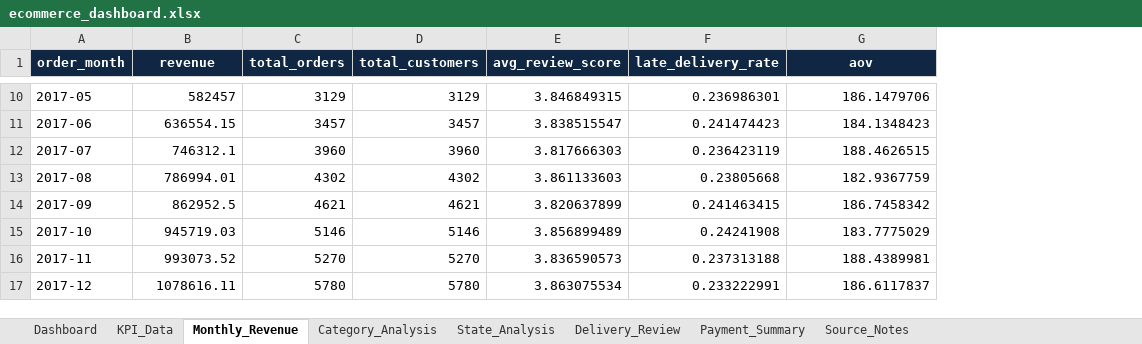
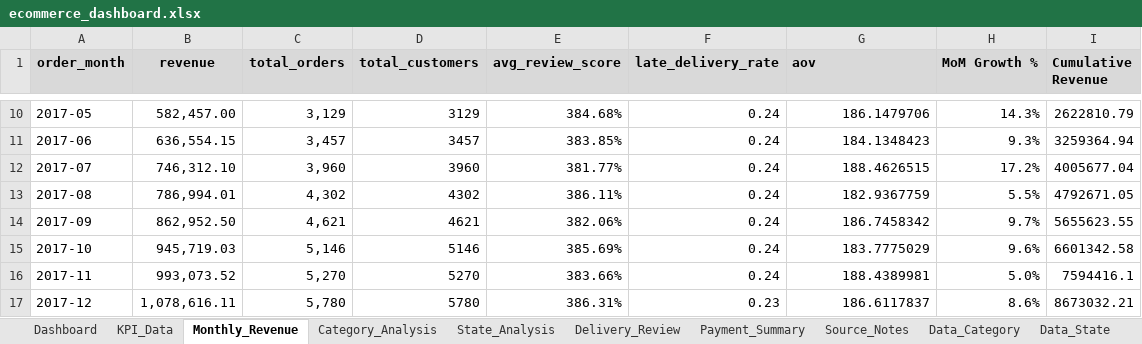
Before and after one commit to Akbarpp22/ecommerce-business-analytics, an Excel workbook: ecommerce_dashboard.xlsx, sheet Monthly_Revenue, drawn as a sheet; only a part is shown, gaps mark what is left out; values as stored, in another font and other column widths than the file's, no borders; table styles not drawn; the diff covers the shown part only; the diff names each change by its address in the sheet, - before the commit and + after, or states it on an @@ line.

```diff
--- a/ecommerce_dashboard.xlsx (sheet Monthly_Revenue)
+++ b/ecommerce_dashboard.xlsx (sheet Monthly_Revenue)
+sheet tab: Data_Category
+sheet tab: Data_State
+column H (MoM Growth %), rows 10-17: 14.3% | 9.3% | 17.2% | 5.5% | 9.7% | 9.6% | 5.0% | 8.6%
+column I (Cumulative Revenue), rows 10-17: 2622810.79 | 3259364.94 | 4005677.04 | 4792671.05 | 5655623.55 | 6601342.58 | 7594416.1 | 8673032.21
@@ A1:G1 fill: #0F2742 → #D9D9D9, text colour: #FFFFFF → black @@
-G1 alignment: center
+G1 alignment: left
-B10 (revenue): 582457
+B10 (revenue): 582,457.00
-C10 (total_orders): 3129
+C10 (total_orders): 3,129
-E10 (avg_review_score): 3.846849315
+E10 (avg_review_score): 384.68%
-F10 (late_delivery_rate): 0.236986301
+F10 (late_delivery_rate): 0.24
-B11 (revenue): 636554.15
+B11 (revenue): 636,554.15
-C11 (total_orders): 3457
+C11 (total_orders): 3,457
-E11 (avg_review_score): 3.838515547
+E11 (avg_review_score): 383.85%
-F11 (late_delivery_rate): 0.241474423
+F11 (late_delivery_rate): 0.24
-B12 (revenue): 746312.1
+B12 (revenue): 746,312.10
-C12 (total_orders): 3960
+C12 (total_orders): 3,960
-E12 (avg_review_score): 3.817666303
+E12 (avg_review_score): 381.77%
-F12 (late_delivery_rate): 0.236423119
+F12 (late_delivery_rate): 0.24
-B13 (revenue): 786994.01
+B13 (revenue): 786,994.01
-C13 (total_orders): 4302
+C13 (total_orders): 4,302
-E13 (avg_review_score): 3.861133603
+E13 (avg_review_score): 386.11%
-F13 (late_delivery_rate): 0.23805668
+F13 (late_delivery_rate): 0.24
-B14 (revenue): 862952.5
+B14 (revenue): 862,952.50
-C14 (total_orders): 4621
+C14 (total_orders): 4,621
-E14 (avg_review_score): 3.820637899
+E14 (avg_review_score): 382.06%
-F14 (late_delivery_rate): 0.241463415
+F14 (late_delivery_rate): 0.24
-B15 (revenue): 945719.03
+B15 (revenue): 945,719.03
-C15 (total_orders): 5146
+C15 (total_orders): 5,146
-E15 (avg_review_score): 3.856899489
+E15 (avg_review_score): 385.69%
-F15 (late_delivery_rate): 0.24241908
+F15 (late_delivery_rate): 0.24
-B16 (revenue): 993073.52
+B16 (revenue): 993,073.52
-C16 (total_orders): 5270
+C16 (total_orders): 5,270
-E16 (avg_review_score): 3.836590573
+E16 (avg_review_score): 383.66%
-F16 (late_delivery_rate): 0.237313188
+F16 (late_delivery_rate): 0.24
-B17 (revenue): 1078616.11
+B17 (revenue): 1,078,616.11
-C17 (total_orders): 5780
+C17 (total_orders): 5,780
-E17 (avg_review_score): 3.863075534
+E17 (avg_review_score): 386.31%
-F17 (late_delivery_rate): 0.233222991
+F17 (late_delivery_rate): 0.23
```
Also changed, not shown: 2 added rows and 61 edited cells elsewhere in this sheet, sheet Category_Analysis, sheet State_Analysis, sheet Dashboard, sheet Delivery_Review, sheet Payment_Summary, sheet KPI_Data, 1 more sheet, other sheet tabs, formulas that keep their value, charts or pictures.
